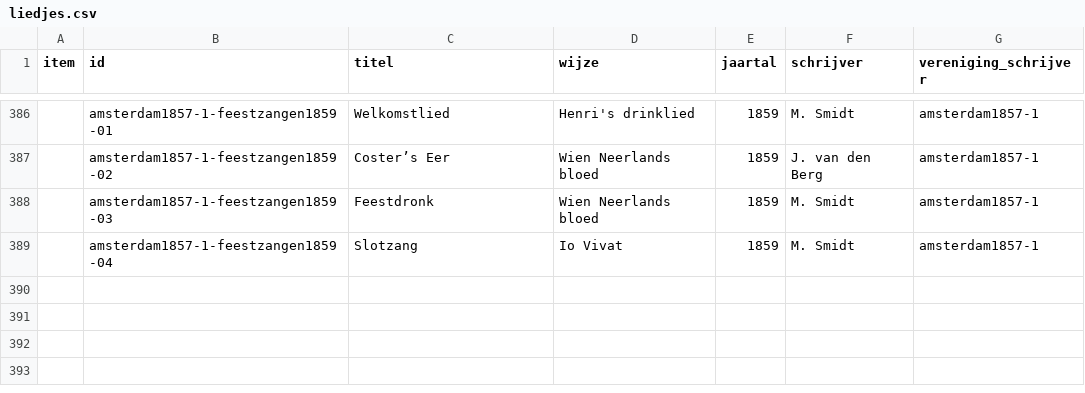
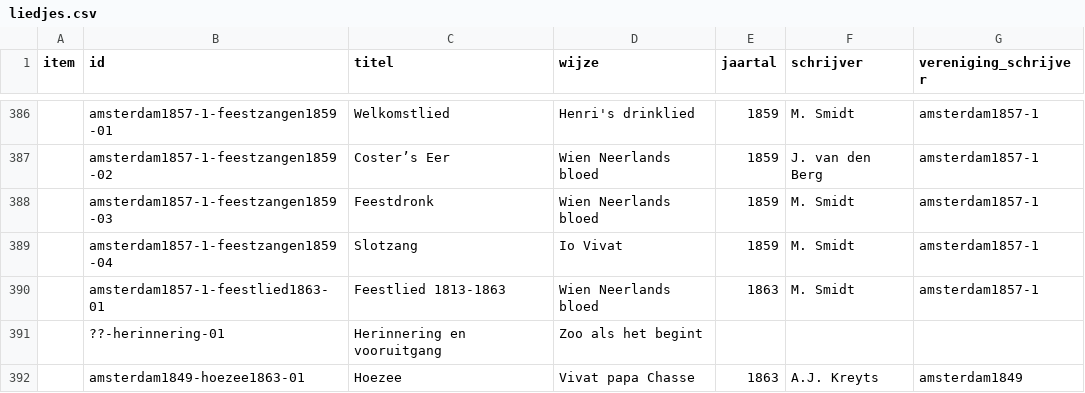
Before and after one commit to ivozandhuis/typografische-verenigingen, a CSV file: data/liedjes/liedjes.csv, drawn as a sheet; only a part is shown, gaps mark what is left out; the diff names each change by its address in the sheet, - before the commit and + after, or states it on an @@ line.

Commit message:
Added some single liedjes

```diff
--- a/data/liedjes/liedjes.csv
+++ b/data/liedjes/liedjes.csv
+row 390:  | amsterdam1857-1-feestlied1863-01 | Feestlied 1813-1863 | Wien Neerlands bloed | 1863 | M. Smidt | amsterdam1857-1
+row 391:  | ??-herinnering-01 | Herinnering en vooruitgang | Zoo als het begint
+row 392:  | amsterdam1849-hoezee1863-01 | Hoezee | Vivat papa Chasse | 1863 | A.J. Kreyts | amsterdam1849
```
Also changed, not shown: 5 other files.
